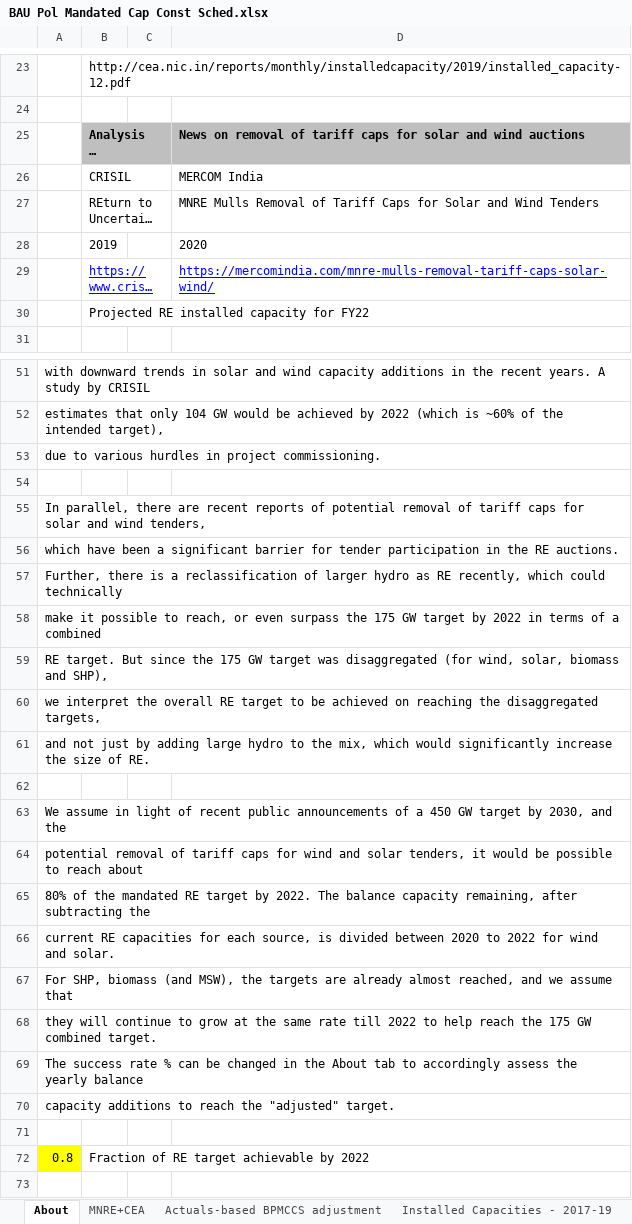
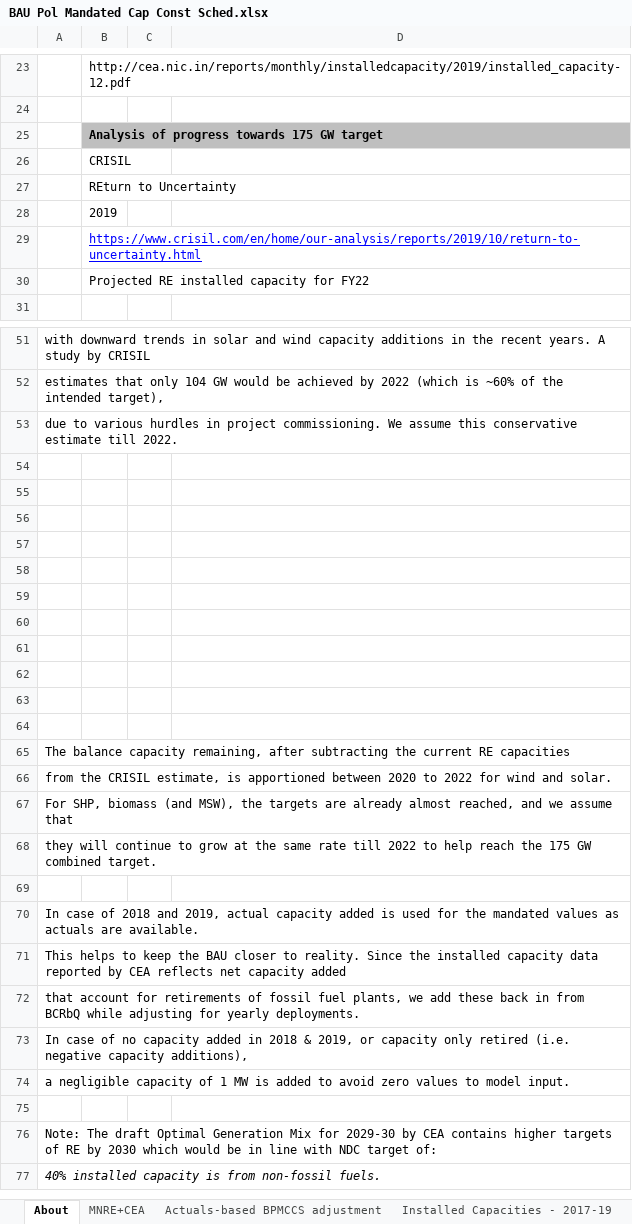
Before and after one commit to EnergyInnovation/eps-india, an Excel workbook: InputData/elec/BPMCCS/BAU Pol Mandated Cap Const Sched.xlsx, sheet About, drawn as a sheet; only a part is shown, gaps mark what is left out; the shorter side is filled out with more unchanged rows; long unchanged cells end in …; values as stored, in another font and other column widths than the file's, no borders; charts and pictures not drawn; removed rows and columns are numbered as before the commit, all else as after; the diff names each change by its address in the sheet, - before the commit and + after, or states it on an @@ line.

```diff
--- a/InputData/elec/BPMCCS/BAU Pol Mandated Cap Const Sched.xlsx (sheet About)
+++ b/InputData/elec/BPMCCS/BAU Pol Mandated Cap Const Sched.xlsx (sheet About)
-D25: News on removal of tariff caps for solar and wind auctions
+D25: (empty)
-D25 fill: #BFBFBF
+D25 fill: none
-D26: MERCOM India
+D26: (empty)
-D27: MNRE Mulls Removal of Tariff Caps for Solar and Wind Tenders
+D27: (empty)
-D28: 2020
+D28: (empty)
-D29: https://mercomindia.com/mnre-mulls-removal-tariff-caps-solar-wind/
+D29: (empty)
-A53: …project commissioning.
+A53: …project commissioning. We assume this conservative estimate till 2022.
-row 55: In parallel, there are recent reports of potential removal of tariff caps for solar and wind tenders,
-row 56: which have been a significant barrier for tender participation in the RE auctions.
-row 57: Further, there is a reclassification of larger hydro as RE recently, which could technically
-row 58: make it possible to reach, or even surpass the 175 GW target by 2022 in terms of a combined
-row 59: RE target. But since the 175 GW target was disaggregated (for wind, solar, biomass and SHP),
-row 60: we interpret the overall RE target to be achieved on reaching the disaggregated targets,
-row 61: and not just by adding large hydro to the mix, which would significantly increase the size of RE.
-A56: We assume in light of recent public announcements of a 450 GW target by 2030, and the
+A56: (empty)
-A57: potential removal of tariff caps for wind and solar tenders, it would be possible to reach about
+A57: (empty)
+row 58: (empty)
+row 59: (empty)
+row 60: (empty)
+row 61: (empty)
+row 62: (empty)
+row 63: (empty)
+row 64: (empty)
-A65: 80% of the mandated RE target by 2022. The balance capacity remaining, after subtracting the
+A65: The balance capacity remaining, after subtracting the current RE capacities
-A66: current RE capacities for each source, is divided between 2020…
+A66: from the CRISIL estimate, is apportioned between 2020…
-row 69: The success rate % can be changed in the About tab to accordingly assess the yearly balance
-row 70: capacity additions to reach the "adjusted" target.
-row 71: (empty)
-row 72: 0.8 | Fraction of RE target achievable by 2022
```
Also changed, not shown: sheet Actuals-based BPMCCS adjustment, sheet Calcs, sheet BPMCCS, charts or pictures, 1 other file.
